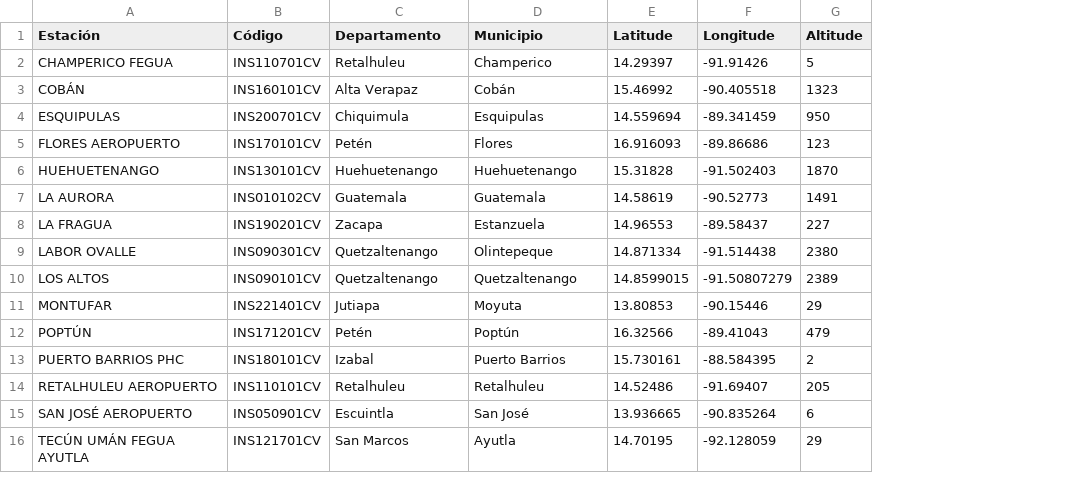
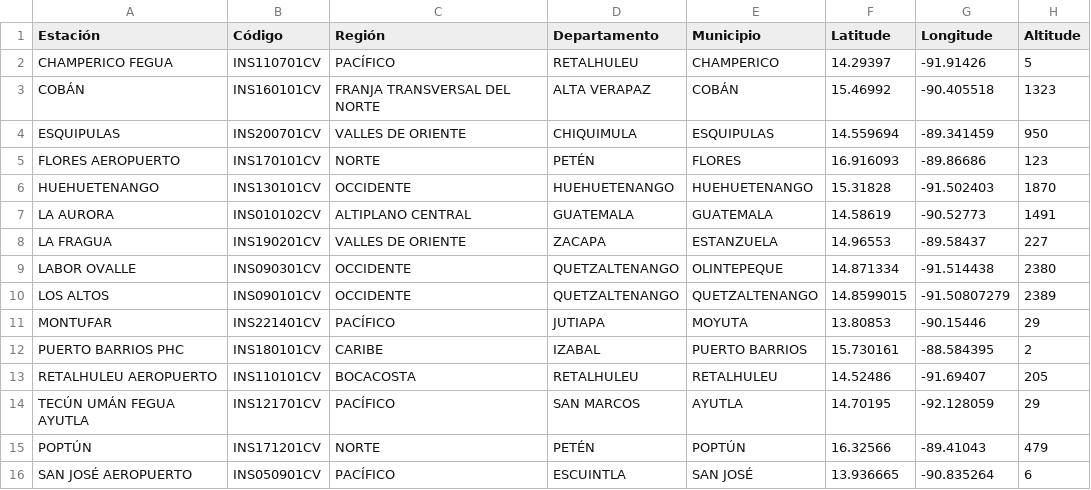
Before and after one commit to Climatologia-INSIVUMEH/Folium_clima, a CSV file: data/sinopticas.csv, drawn as a sheet; removed rows and columns are numbered as before the commit, all else as after; the diff names each change by its address in the sheet, - before the commit and + after, or states it on an @@ line.

Commit message:
modified:   data/automaticas.csv 	modified:   data/convencionales.csv 	modified:   data/sinopticas.csv 	deleted:    index.html

```diff
--- a/data/sinopticas.csv
+++ b/data/sinopticas.csv
+column C (Región), rows 2-13: PACÍFICO | FRANJA TRANSVERSAL DEL NORTE | VALLES DE ORIENTE | NORTE | OCCIDENTE | ALTIPLANO CENTRAL | VALLES DE ORIENTE | OCCIDENTE | OCCIDENTE | PACÍFICO | CARIBE | BOCACOSTA; row 16: PACÍFICO
-D2 (Departamento): Retalhuleu
+D2 (Departamento): RETALHULEU
-E2 (Municipio): Champerico
+E2 (Municipio): CHAMPERICO
-D3 (Departamento): Alta Verapaz
+D3 (Departamento): ALTA VERAPAZ
-E3 (Municipio): Cobán
+E3 (Municipio): COBÁN
-D4 (Departamento): Chiquimula
+D4 (Departamento): CHIQUIMULA
-E4 (Municipio): Esquipulas
+E4 (Municipio): ESQUIPULAS
-D5 (Departamento): Petén
+D5 (Departamento): PETÉN
-E5 (Municipio): Flores
+E5 (Municipio): FLORES
-D6 (Departamento): Huehuetenango
+D6 (Departamento): HUEHUETENANGO
-E6 (Municipio): Huehuetenango
+E6 (Municipio): HUEHUETENANGO
-D7 (Departamento): Guatemala
+D7 (Departamento): GUATEMALA
-E7 (Municipio): Guatemala
+E7 (Municipio): GUATEMALA
-D8 (Departamento): Zacapa
+D8 (Departamento): ZACAPA
-E8 (Municipio): Estanzuela
+E8 (Municipio): ESTANZUELA
-D9:D10 (Departamento): Quetzaltenango
+D9:D10 (Departamento): QUETZALTENANGO
-E9 (Municipio): Olintepeque
+E9 (Municipio): OLINTEPEQUE
-E10 (Municipio): Quetzaltenango
+E10 (Municipio): QUETZALTENANGO
-D11 (Departamento): Jutiapa
+D11 (Departamento): JUTIAPA
-E11 (Municipio): Moyuta
+E11 (Municipio): MOYUTA
-row 12: POPTÚN | INS171201CV | Petén | Poptún | 16.32566 | -89.41043 | 479
-D12 (Departamento): Izabal
+D12 (Departamento): IZABAL
-E12 (Municipio): Puerto Barrios
+E12 (Municipio): PUERTO BARRIOS
-D13 (Departamento): Retalhuleu
+D13 (Departamento): RETALHULEU
-E13 (Municipio): Retalhuleu
+E13 (Municipio): RETALHULEU
+row 14: TECÚN UMÁN FEGUA AYUTLA | INS121701CV | PACÍFICO | SAN MARCOS | AYUTLA | 14.70195 | -92.128059 | 29
+row 15: POPTÚN | INS171201CV | NORTE | PETÉN | POPTÚN | 16.32566 | -89.41043 | 479
-D16 (Departamento): Escuintla
+D16 (Departamento): ESCUINTLA
-E16 (Municipio): San José
+E16 (Municipio): SAN JOSÉ
-row 16: TECÚN UMÁN FEGUA AYUTLA | INS121701CV | San Marcos | Ayutla | 14.70195 | -92.128059 | 29
```
Also changed, not shown: data/automaticas.csv, data/convencionales.csv, 1 other file.
